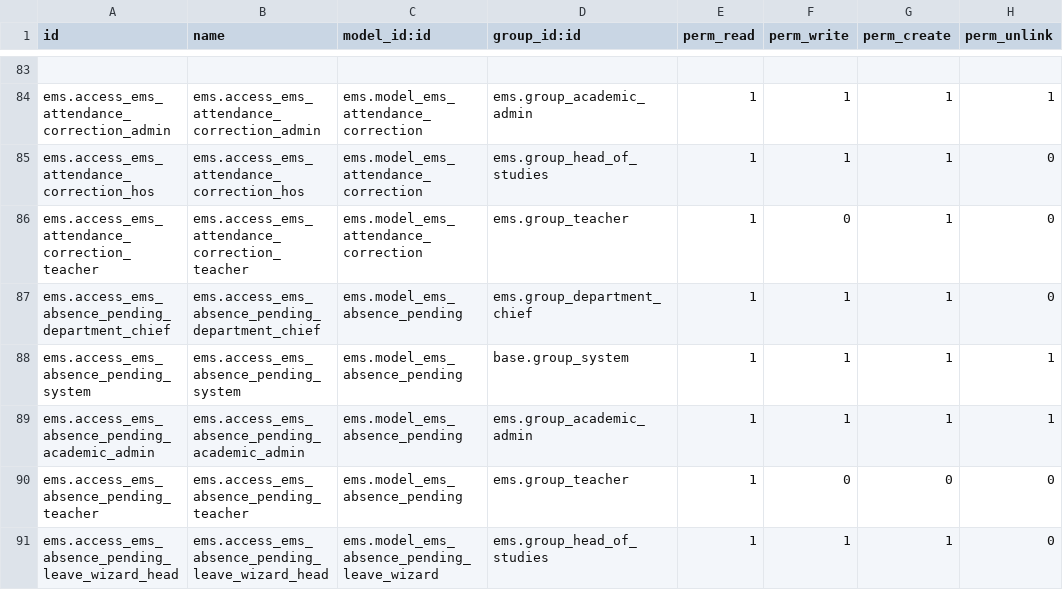
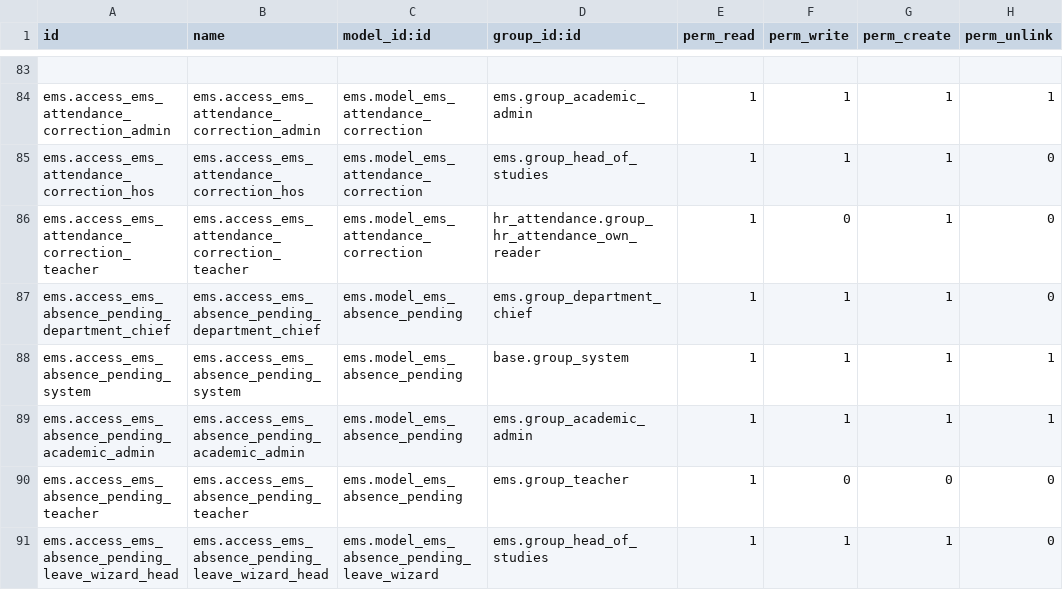
Before and after one commit to ElPuig/EMS, a CSV file: security/ir.model.access.csv, drawn as a sheet; only a part is shown, gaps mark what is left out.

```diff
--- a/security/ir.model.access.csv
+++ b/security/ir.model.access.csv
@@ -85,3 +85,3 @@ ems.access_ems_attendance_correction_admin,ems.access_ems_attendance_correction_
 ems.access_ems_attendance_correction_hos,ems.access_ems_attendance_correction_hos,ems.model_ems_attendance_correction,ems.group_head_of_studies,1,1,1,0
-ems.access_ems_attendance_correction_teacher,ems.access_ems_attendance_correction_teacher,ems.model_ems_attendance_correction,ems.group_teacher,1,0,1,0
+ems.access_ems_attendance_correction_teacher,ems.access_ems_attendance_correction_teacher,ems.model_ems_attendance_correction,hr_attendance.group_hr_attendance_own_reader,1,0,1,0
 ems.access_ems_absence_pending_department_chief,ems.access_ems_absence_pending_department_chief,ems.model_ems_absence_pending,ems.group_department_chief,1,1,1,0
```
Also changed, not shown: 14 other files.
